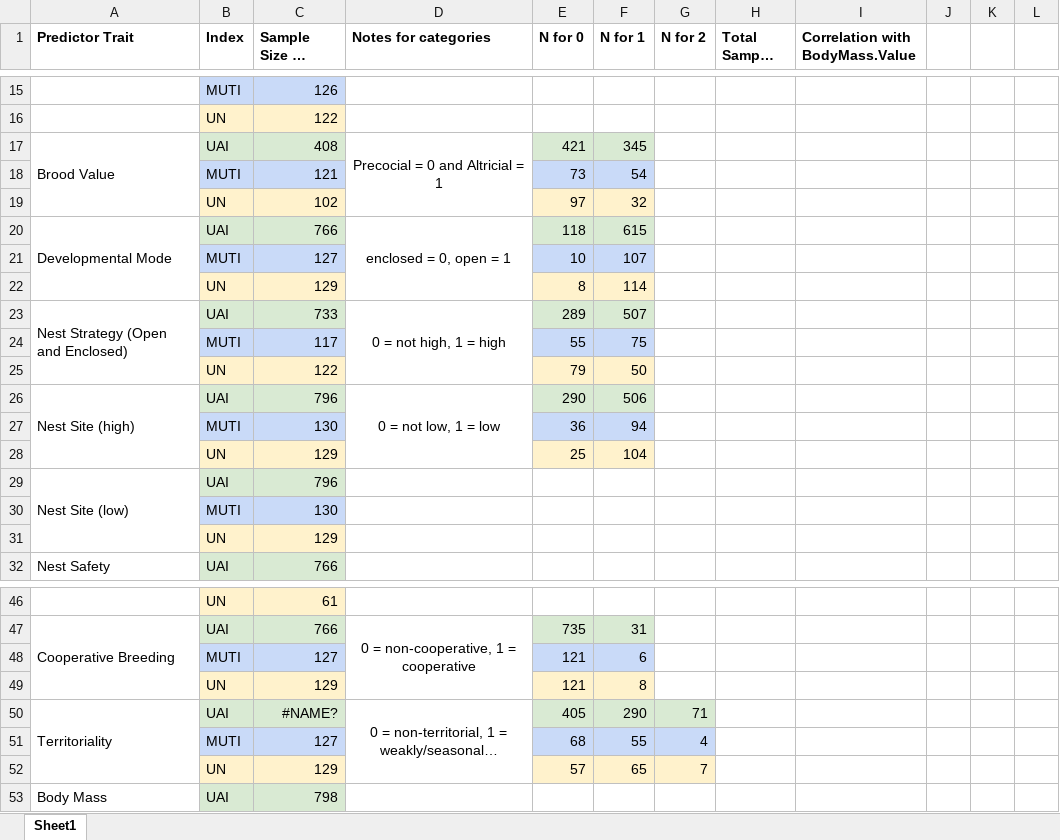
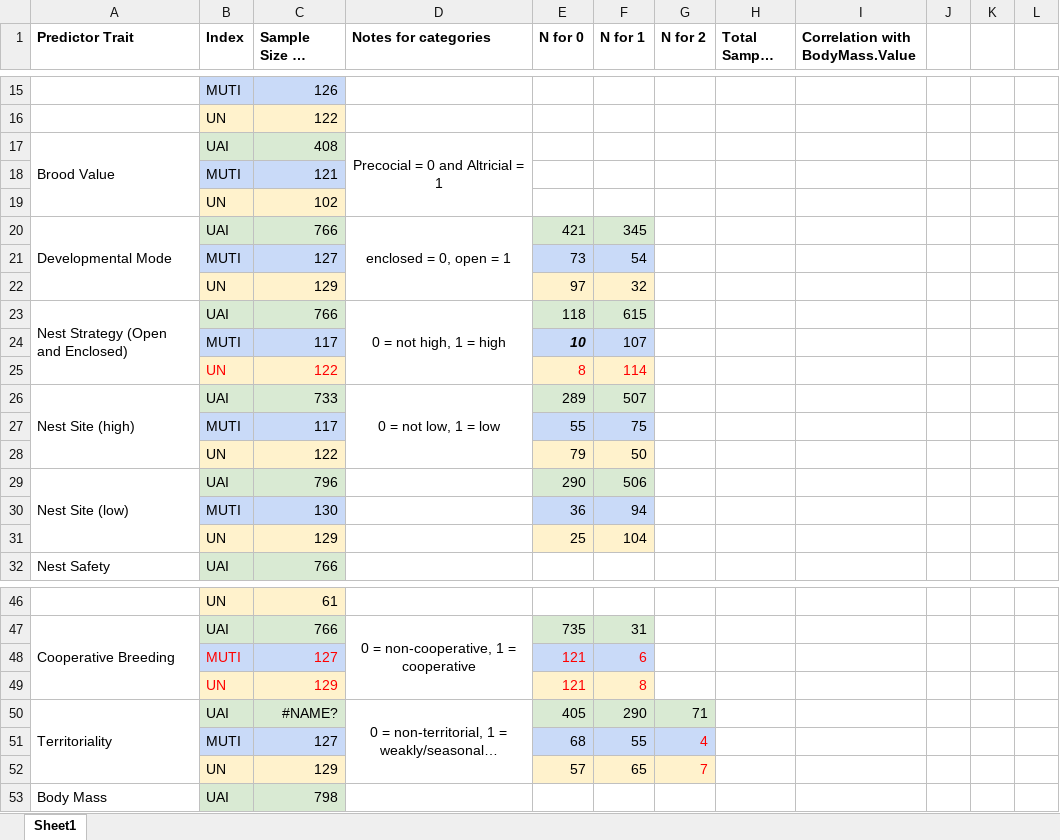
Before and after one commit to emmagarrison2/CoastalBirdsUPDATE, an Excel workbook: Notes/Coastal_Sample_Size_Corr.xlsx, sheet Sheet1, drawn as a sheet; only a part is shown, gaps mark what is left out; long unchanged cells end in …; values as stored, in another font and other column widths than the file's, no borders; removed rows and columns are numbered as before the commit, all else as after; the diff names each change by its address in the sheet, - before the commit and + after, or states it on an @@ line.

Commit message:
removed territoriality = 2 from MUTI and UN models. re-ran without territoriality = 2.

```diff
--- a/Notes/Coastal_Sample_Size_Corr.xlsx (sheet Sheet1)
+++ b/Notes/Coastal_Sample_Size_Corr.xlsx (sheet Sheet1)
-A17:A19 merged
+A17:A19 merged
-D17:D19 merged
+D17:D19 merged
-E17 (N for 0): 421
+E17 (N for 0): (empty)
-E17:F17 fill: #D9EAD3
+E17:F17 fill: none
-F17 (N for 1): 345
+F17 (N for 1): (empty)
+row 18:  | MUTI | 121
+row 19:  | UN | 102
+row 20: Developmental Mode | UAI | 766 | enclosed = 0, open = 1 | 421 | 345
-C21 (Sample Size by Index): 121
+C21 (Sample Size by Index): 127
-C22 (Sample Size by Index): 102
+C22 (Sample Size by Index): 129
-A23 (Predictor Trait): Developmental Mode
+A23 (Predictor Trait): Nest Strategy (Open and Enclosed)
-D23 (Notes for categories): enclosed = 0, open = 1
+D23 (Notes for categories): 0 = not high, 1 = high
-C24 (Sample Size by Index): 127
+C24 (Sample Size by Index): 117
@@ E24 bold: off → on, italic: off → on @@
-B25:C25 text colour: black
+B25:C25 text colour: #FF0000
-C25 (Sample Size by Index): 129
+C25 (Sample Size by Index): 122
-E25:F25 text colour: black
+E25:F25 text colour: #FF0000
-A26 (Predictor Trait): Nest Strategy (Open and Enclosed)
+A26 (Predictor Trait): Nest Site (high)
-D26 (Notes for categories): 0 = not high, 1 = high
+D26 (Notes for categories): 0 = not low, 1 = low
-A29 (Predictor Trait): Nest Site (high)
+A29 (Predictor Trait): Nest Site (low)
-D29 (Notes for categories): 0 = not low, 1 = low
+D29 (Notes for categories): (empty)
-D26:D28 merged
-row 29: Nest Site (low) | UAI | 796
-row 30:  | MUTI | 130
-row 31:  | UN | 129
-B48:C49 text colour: black
+B48:C49 text colour: #FF0000
-E48:F49 text colour: black
+E48:F49 text colour: #FF0000
-G51:G52 text colour: black
+G51:G52 text colour: #FF0000
```
Also changed, not shown: formulas that keep their value, Results/Update Coastal_RESULTS.xlsx, 2 other files.
